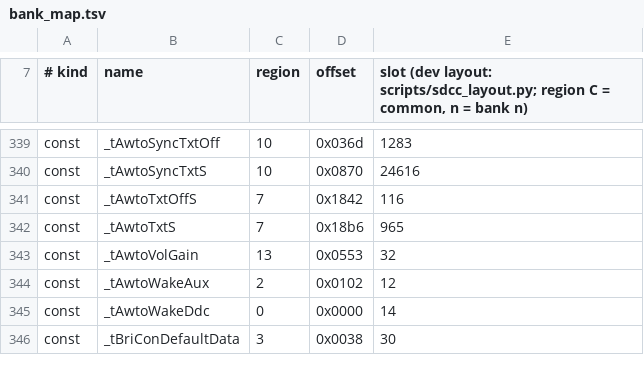
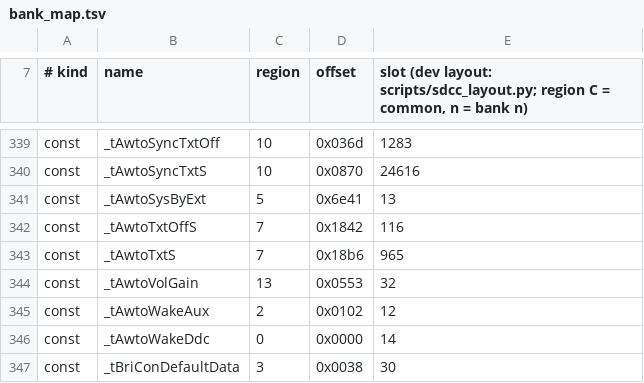
Before and after one commit to awto-au/awto-ddc, a TSV file: fw/bank_map.tsv, drawn as a sheet; only a part is shown, gaps mark what is left out; the diff names each change by its address in the sheet, - before the commit and + after, or states it on an @@ line.

```diff
--- a/fw/bank_map.tsv
+++ b/fw/bank_map.tsv
+row 341: const | _tAwtoSysByExt | 5 | 0x6e41 | 13
```
Also changed, not shown: fw/msgids.tsv, fw/xdata_layout.tsv, 3 other files.
